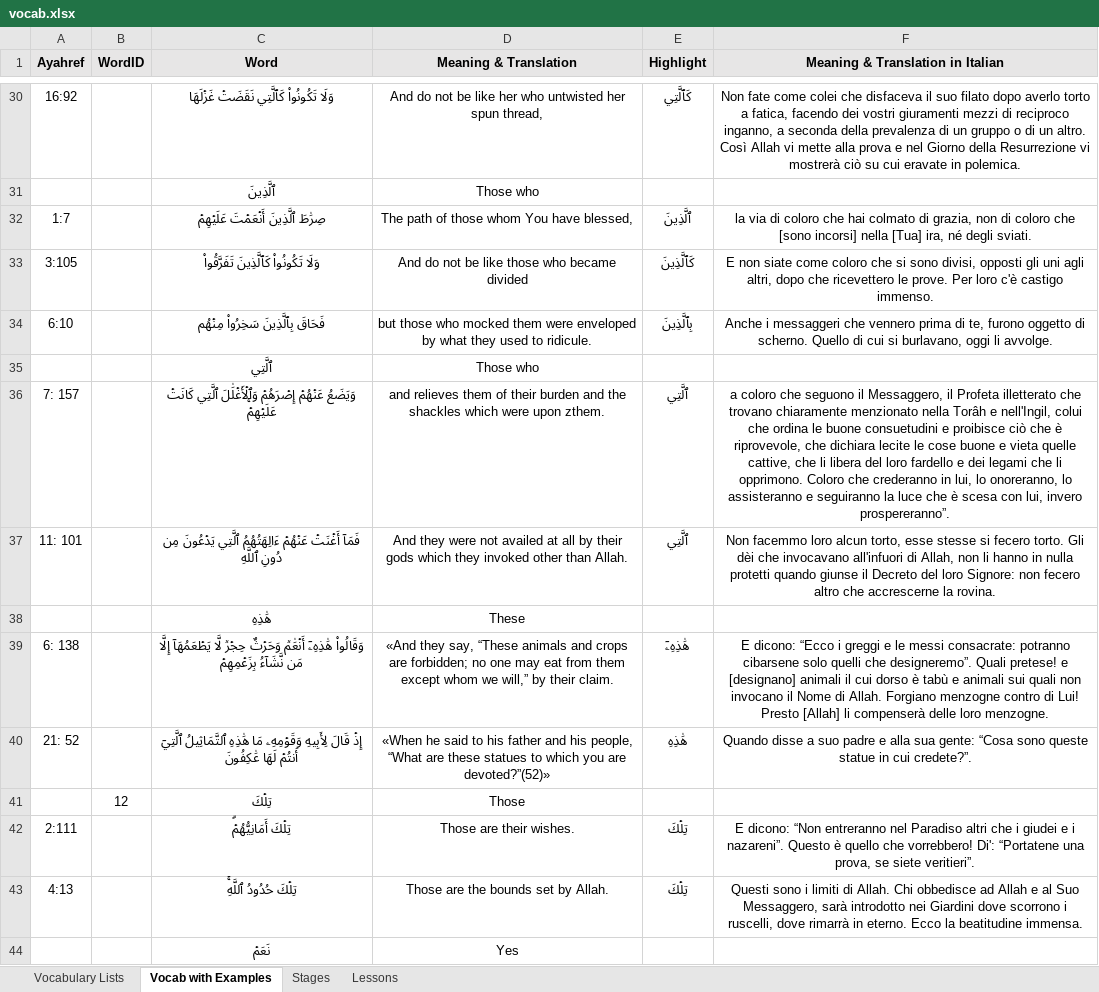
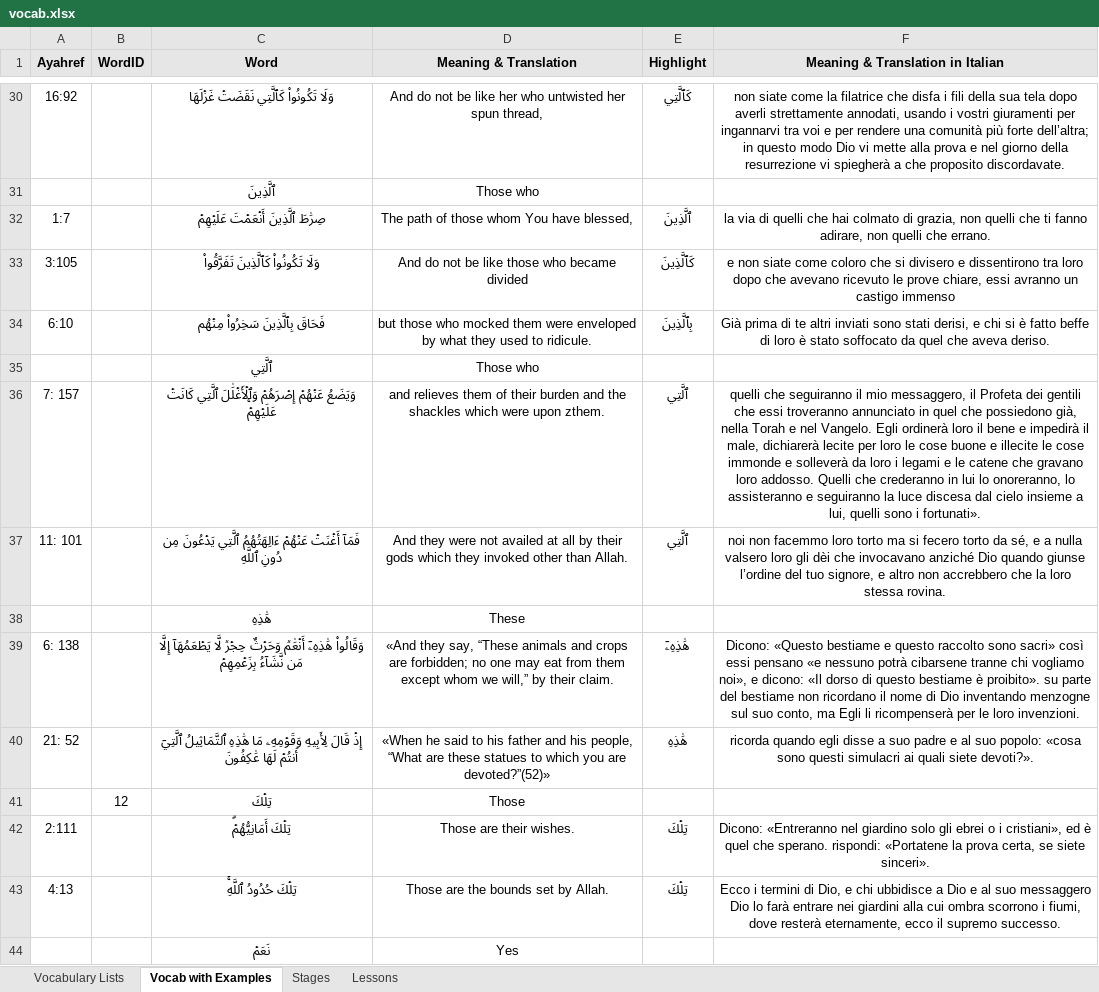
Before and after one commit to aventayman/arabic101_translation, an Excel workbook: vocab.xlsx, sheet Vocab with Examples, drawn as a sheet; only a part is shown, gaps mark what is left out; values as stored, in another font and other column widths than the file's, no borders; the diff covers the shown part only; the diff names each change by its address in the sheet, - before the commit and + after, or states it on an @@ line.

Commit message:
Refactor translation automation: replace API fetching with local file reading, update Excel handling, and improve error messages.

```diff
--- a/vocab.xlsx (sheet Vocab with Examples)
+++ b/vocab.xlsx (sheet Vocab with Examples)
-F30 (Meaning & Translation in Italian): Non fate come colei che disfaceva il suo filato dopo averlo torto a fatica, facendo dei vostri giuramenti mezzi di reciproco inganno, a seconda della prevalenza di un gruppo o di un altro. Così Allah vi mette alla prova e nel Giorno della Resurrezione vi mostrerà ciò su cui eravate in polemica.
+F30 (Meaning & Translation in Italian): non siate come la filatrice che disfa i fili della sua tela dopo averli strettamente annodati, usando i vostri giuramenti per ingannarvi tra voi e per rendere una comunità più forte dell’altra; in questo modo Dio vi mette alla prova e nel giorno della resurrezione vi spiegherà a che proposito discordavate.
-F32 (Meaning & Translation in Italian): …via di coloro che hai colmato di grazia, non di coloro che [sono incorsi] nella [Tua] ira, né degli sviati.
+F32 (Meaning & Translation in Italian): …via di quelli che hai colmato di grazia, non quelli che ti fanno adirare, non quelli che errano.
-F33 (Meaning & Translation in Italian): E non siate come coloro che si sono divisi, opposti gli uni agli altri, dopo che ricevettero le prove. Per loro c'è castigo immenso.
+F33 (Meaning & Translation in Italian): e non siate come coloro che si divisero e dissentirono tra loro dopo che avevano ricevuto le prove chiare, essi avranno un castigo immenso
-F34 (Meaning & Translation in Italian): Anche i messaggeri che vennero prima di te, furono oggetto di scherno. Quello di cui si burlavano, oggi li avvolge.
+F34 (Meaning & Translation in Italian): Già prima di te altri inviati sono stati derisi, e chi si è fatto beffe di loro è stato soffocato da quel che aveva deriso.
-F36 (Meaning & Translation in Italian): a coloro che seguono il Messaggero, il Profeta illetterato che trovano chiaramente menzionato nella Torâh e nell'Ingil, colui che ordina le buone consuetudini e proibisce ciò che è riprovevole, che dichiara lecite le cose buone e vieta quelle cattive, che li libera del loro fardello e dei legami che li opprimono. Coloro che crederanno in lui, lo onoreranno, lo assisteranno e seguiranno la luce che è scesa con lui, invero prospereranno”.
+F36 (Meaning & Translation in Italian): quelli che seguiranno il mio messaggero, il Profeta dei gentili che essi troveranno annunciato in quel che possiedono già, nella Torah e nel Vangelo. Egli ordinerà loro il bene e impedirà il male, dichiarerà lecite per loro le cose buone e illecite le cose immonde e solleverà da loro i legami e le catene che gravano loro addosso. Quelli che crederanno in lui lo onoreranno, lo assisteranno e seguiranno la luce discesa dal cielo insieme a lui, quelli sono i fortunati».
-F37 (Meaning & Translation in Italian): Non facemmo loro alcun torto, esse stesse si fecero torto. Gli dèi che invocavano all'infuori di Allah, non li hanno in nulla protetti quando giunse il Decreto del loro Signore: non fecero altro che accrescerne la rovina.
+F37 (Meaning & Translation in Italian): noi non facemmo loro torto ma si fecero torto da sé, e a nulla valsero loro gli dèi che invocavano anziché Dio quando giunse l’ordine del tuo signore, e altro non accrebbero che la loro stessa rovina.
-F39 (Meaning & Translation in Italian): E dicono: “Ecco i greggi e le messi consacrate: potranno cibarsene solo quelli che designeremo”. Quali pretese! e [designano] animali il cui dorso è tabù e animali sui quali non invocano il Nome di Allah. Forgiano menzogne contro di Lui! Presto [Allah] li compenserà delle loro menzogne.
+F39 (Meaning & Translation in Italian): Dicono: «Questo bestiame e questo raccolto sono sacri» così essi pensano «e nessuno potrà cibarsene tranne chi vogliamo noi», e dicono: «Il dorso di questo bestiame è proibito». su parte del bestiame non ricordano il nome di Dio inventando menzogne sul suo conto, ma Egli li ricompenserà per le loro invenzioni.
-F40 (Meaning & Translation in Italian): Quando disse a suo padre e alla sua gente: “Cosa sono queste statue in cui credete?”.
+F40 (Meaning & Translation in Italian): ricorda quando egli disse a suo padre e al suo popolo: «cosa sono questi simulacri ai quali siete devoti?».
-F42 (Meaning & Translation in Italian): E dicono: “Non entreranno nel Paradiso altri che i giudei e i nazareni”. Questo è quello che vorrebbero! Di': “Portatene una prova, se siete veritieri”.
+F42 (Meaning & Translation in Italian): Dicono: «Entreranno nel giardino solo gli ebrei o i cristiani», ed è quel che sperano. rispondi: «Portatene la prova certa, se siete sinceri».
-F43 (Meaning & Translation in Italian): Questi sono i limiti di Allah. Chi obbedisce ad Allah e al Suo Messaggero, sarà introdotto nei Giardini dove scorrono i ruscelli, dove rimarrà in eterno. Ecco la beatitudine immensa.
+F43 (Meaning & Translation in Italian): Ecco i termini di Dio, e chi ubbidisce a Dio e al suo messaggero Dio lo farà entrare nei giardini alla cui ombra scorrono i fiumi, dove resterà eternamente, ecco il supremo successo.
```
Also changed, not shown: 1055 edited cells elsewhere in this sheet, 1 other file.
